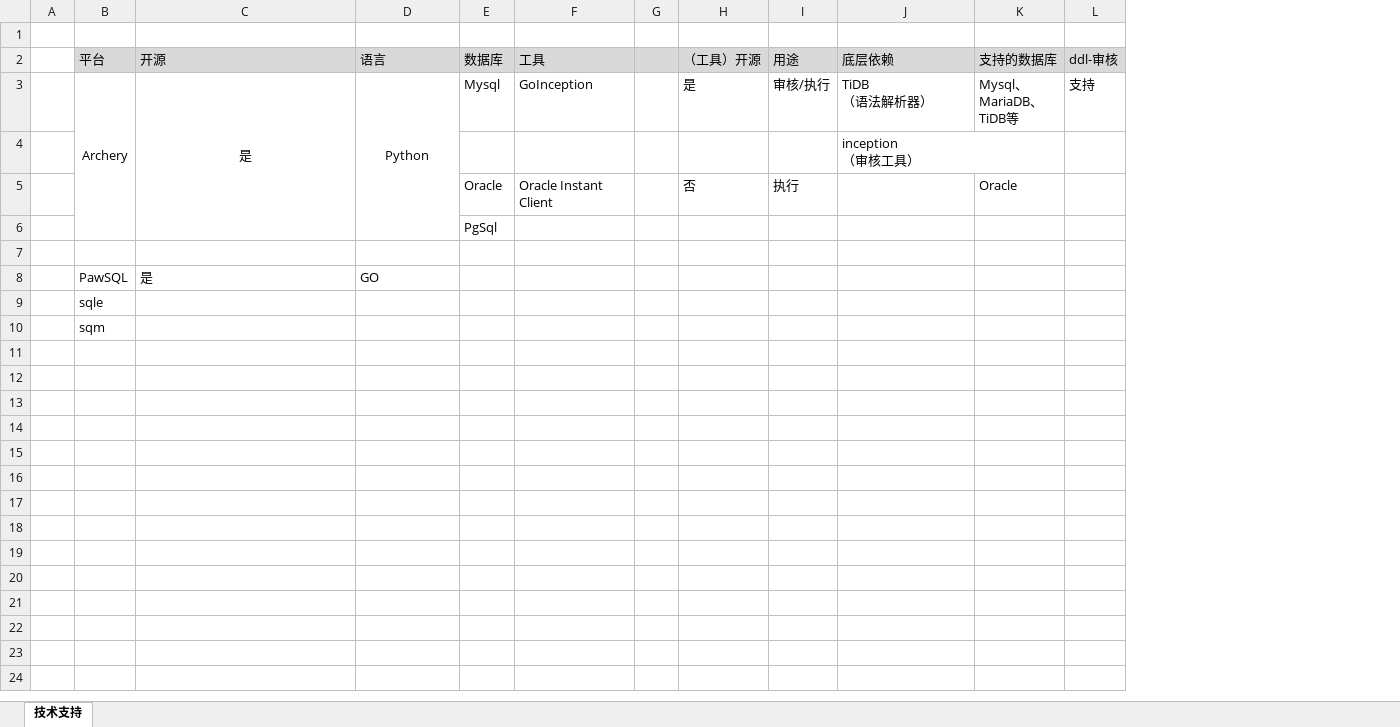
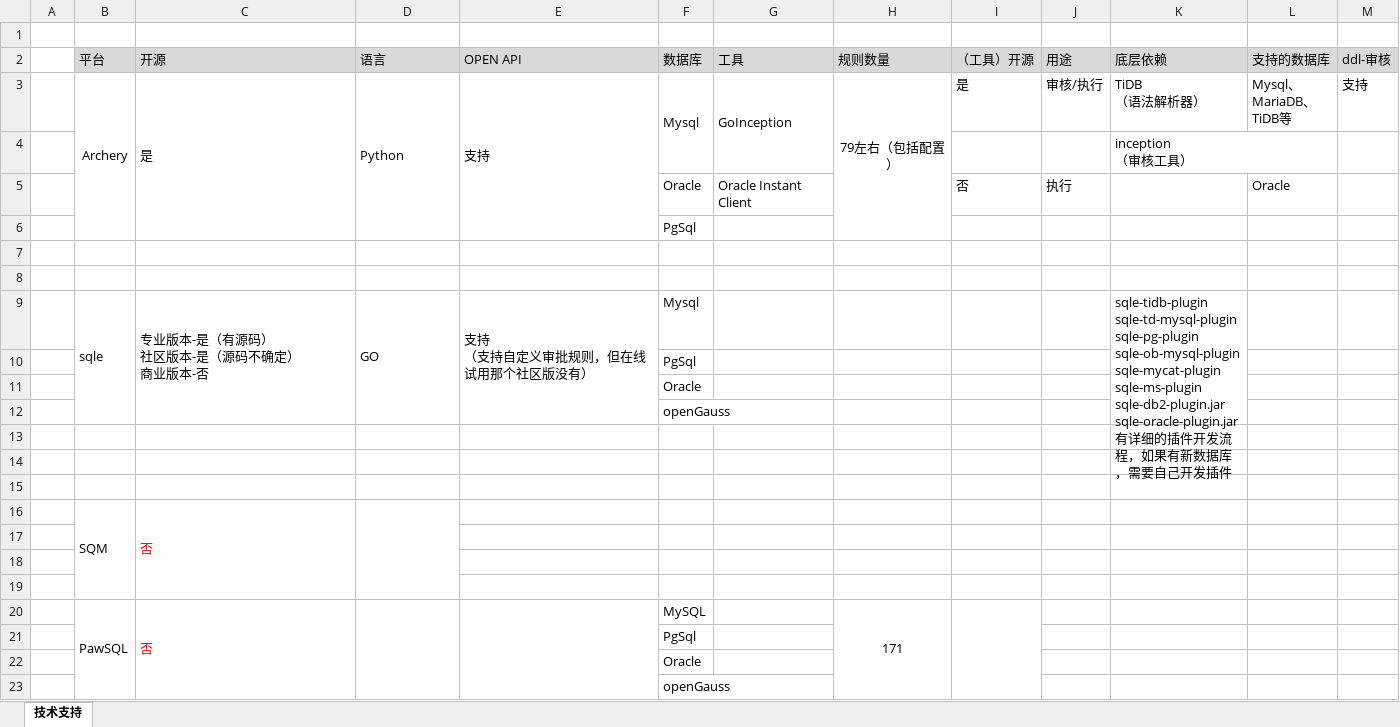
Before and after one commit to LiHengofChina/_python, an Excel workbook: 003.python_study/006.project/001.sql_approval/009.________.需求确定/004.技术支持.xlsx, sheet 技术支持, drawn as a sheet; only a part is shown; values as stored, in another font and other column widths than the file's, no borders; removed rows and columns are numbered as before the commit, all else as after; rows hold the shown columns only; ↵ is a line break in a cell; the diff names each change by its address in the sheet, - before the commit and + after, or states it on an @@ line.

```diff
--- a/003.python_study/006.project/001.sql_approval/009.________.需求确定/004.技术支持.xlsx (sheet 技术支持)
+++ b/003.python_study/006.project/001.sql_approval/009.________.需求确定/004.技术支持.xlsx (sheet 技术支持)
+column E (OPEN API), row 3: 支持
-column G, empty
+column H (规则数量), row 3: 79左右（包括配置）
-C3:D3 alignment: center
+C3:D3 alignment: left
+F3:F4 merged
+G3:G4 merged
-row 8:  | PawSQL | 是 | GO
+row 8: (empty)
+row 9:  | sqle | 专业版本-是（有源码） ↵ 社区版本-是（源码不确定） ↵ 商业版本-否 | GO | 支持 ↵ （支持自定义审批规则，但在线试用那个社区版没有） | Mysql |  |  |  |  | sqle-tidb-plugin ↵ sqle-td-mysql-plugin ↵ sqle-pg-plugin ↵ sqle-ob-mysql-plugin ↵ sqle-mycat-plugin ↵ sqle-ms-plugin ↵ sqle-db2-plugin.jar ↵ sqle-oracle-plugin.jar ↵ 有详细的插件开发流程，如果有新数据库，需要自己开发插件
+row 10:  |  |  |  |  | PgSql
+row 11:  |  |  |  |  | Oracle
+row 12:  |  |  |  |  | openGauss
-B13 (平台): sqle
+B13 (平台): (empty)
-B14 (平台): sqm
+B14 (平台): (empty)
+row 15: (empty)
+row 16:  | SQM | 否
+row 17: (empty)
+row 18: (empty)
+row 19: (empty)
+row 20:  | PawSQL | 否 |  |  | MySQL |  | 171
+row 21:  |  |  |  |  | PgSql
+row 22:  |  |  |  |  | Oracle
+row 23:  |  |  |  |  | openGauss
```
Also changed, not shown: 13 other files.
